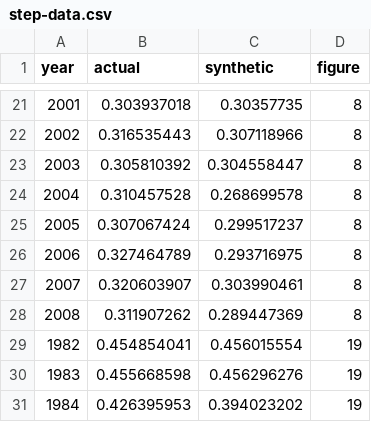
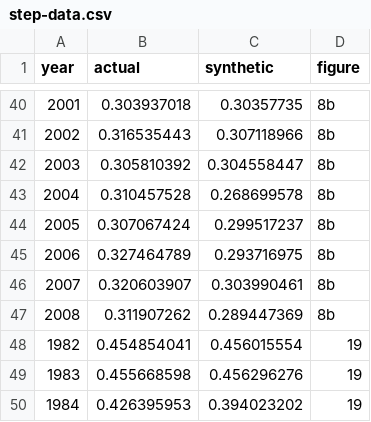
Before and after one commit to UI-Research/liquor-taxes-feature, a CSV file: data/step-data.csv, drawn as a sheet; only a part is shown, gaps mark what is left out; the diff covers the shown part only.

Commit message:
added transitions on step 3

```diff
--- a/data/step-data.csv
+++ b/data/step-data.csv
@@ -21,9 +40,9 @@ year,actual,synthetic,figure
-2001,0.303937018,0.30357735,8
-2002,0.316535443,0.307118966,8
-2003,0.305810392,0.304558447,8
-2004,0.310457528,0.268699578,8
-2005,0.307067424,0.299517237,8
-2006,0.327464789,0.293716975,8
-2007,0.320603907,0.303990461,8
-2008,0.311907262,0.289447369,8
+2001,0.303937018,0.30357735,8b
+2002,0.316535443,0.307118966,8b
+2003,0.305810392,0.304558447,8b
+2004,0.310457528,0.268699578,8b
+2005,0.307067424,0.299517237,8b
+2006,0.327464789,0.293716975,8b
+2007,0.320603907,0.303990461,8b
+2008,0.311907262,0.289447369,8b
 1982,0.454854041,0.456015554,19
```
Also changed, not shown: 19 added rows and 19 edited cells elsewhere in this file, 1 other file.
